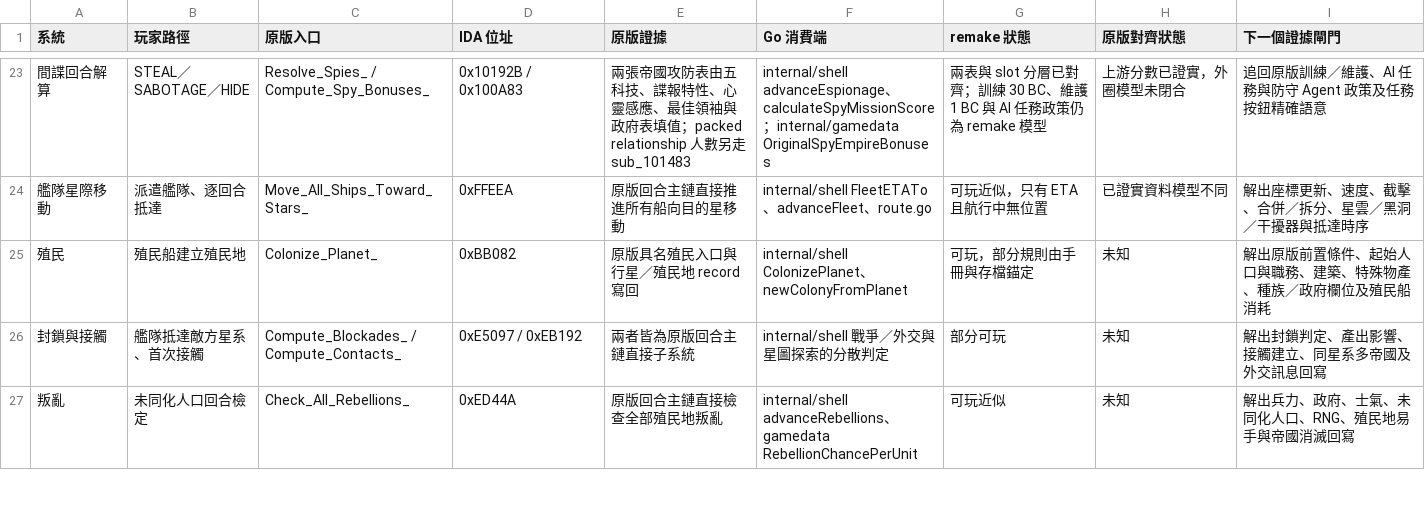
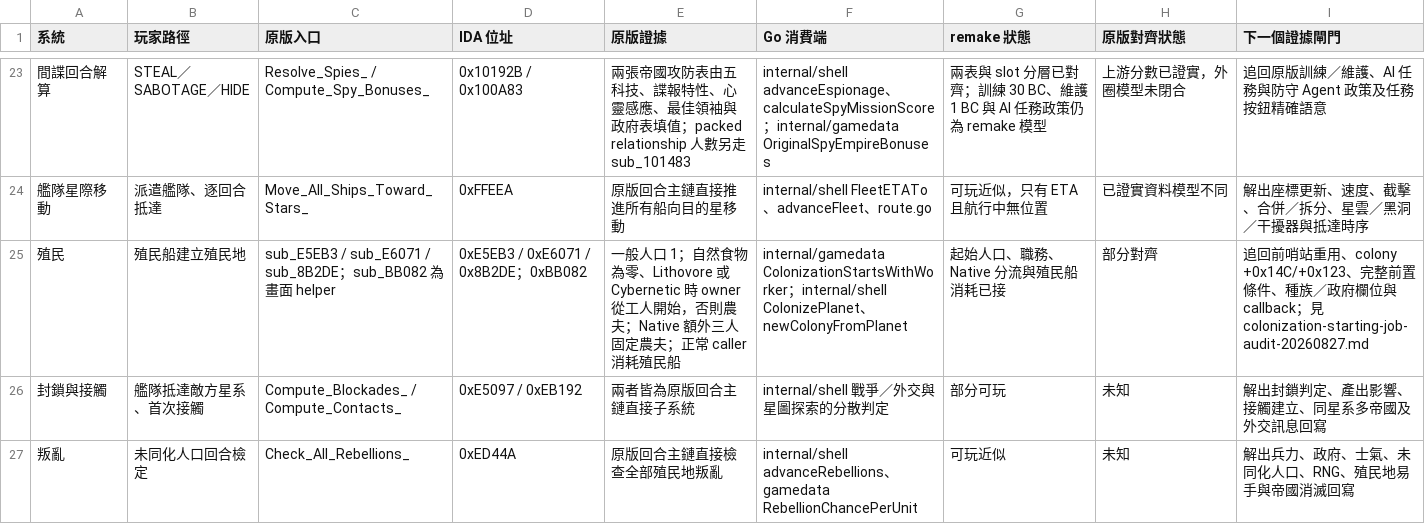
Before and after one commit to wicanr2/master-of-orion2-remake-cht, a TSV file: docs/re/parity-matrix.tsv, drawn as a sheet; only a part is shown, gaps mark what is left out; the diff names each change by its address in the sheet, - before the commit and + after, or states it on an @@ line.

```diff
--- a/docs/re/parity-matrix.tsv
+++ b/docs/re/parity-matrix.tsv
-C25 (原版入口): Colonize_Planet_
+C25 (原版入口): sub_E5EB3 / sub_E6071 / sub_8B2DE；sub_BB082 為畫面 helper
-D25 (IDA 位址): 0xBB082
+D25 (IDA 位址): 0xE5EB3 / 0xE6071 / 0x8B2DE；0xBB082
-E25 (原版證據): 原版具名殖民入口與行星／殖民地 record 寫回
+E25 (原版證據): 一般人口 1；自然食物為零、Lithovore 或 Cybernetic 時 owner 從工人開始，否則農夫；Native 額外三人固定農夫；正常 caller 消耗殖民船
-F25 (Go 消費端): internal/shell ColonizePlanet…
+F25 (Go 消費端): internal/gamedata ColonizationStartsWithWorker；internal/shell ColonizePlanet…
-G25 (remake 狀態): 可玩，部分規則由手冊與存檔錨定
+G25 (remake 狀態): 起始人口、職務、Native 分流與殖民船消耗已接
-H25 (原版對齊狀態): 未知
+H25 (原版對齊狀態): 部分對齊
-I25 (下一個證據閘門): 解出原版前置條件、起始人口與職務、建築、特殊物產、種族／政府欄位及殖民船消耗
+I25 (下一個證據閘門): 追回前哨站重用、colony +0x14C/+0x123、完整前置條件、種族／政府欄位與 callback；見 colonization-starting-job-audit-20260827.md
```
Also changed, not shown: 10 other files.
